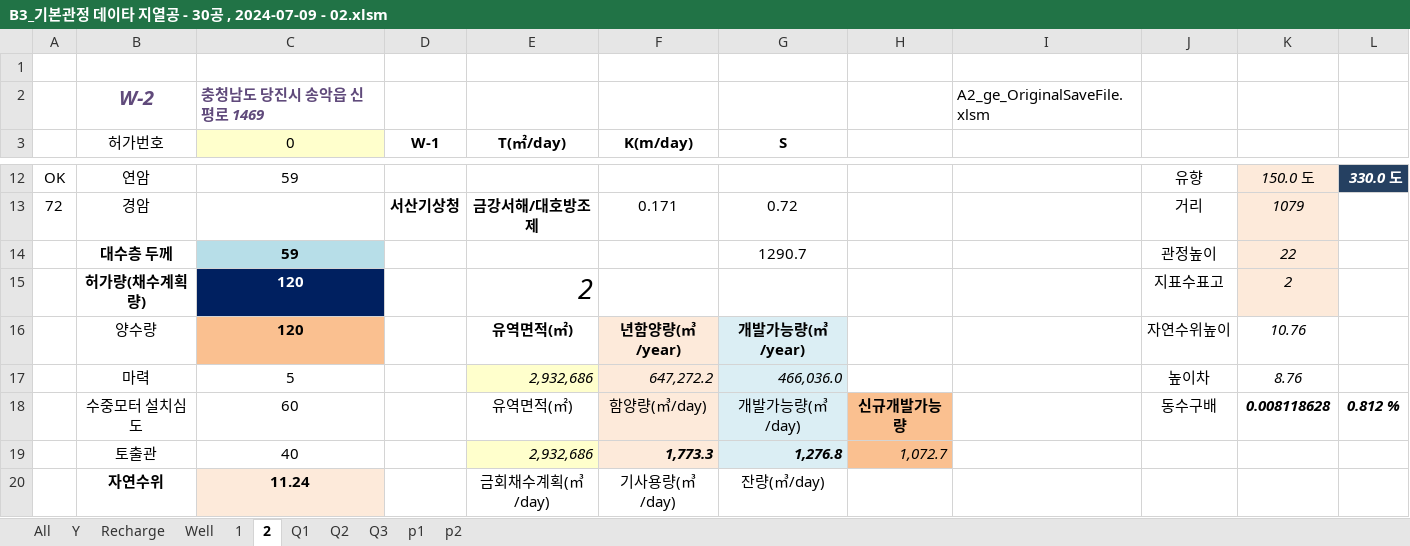
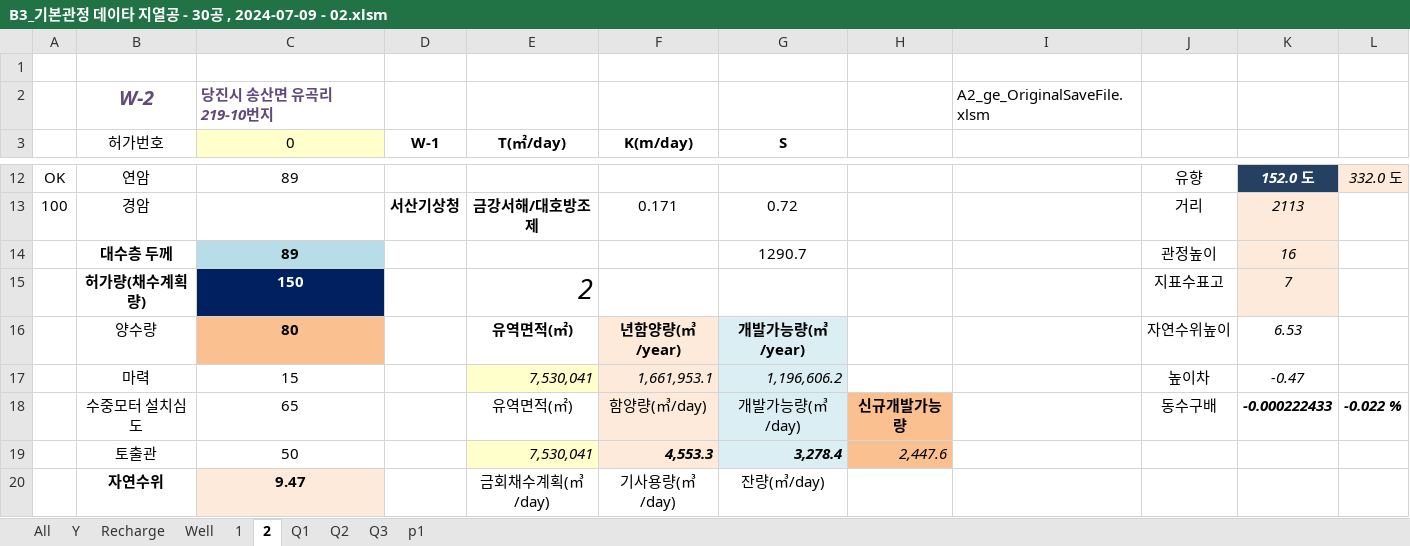
Before and after one commit to ihanseol/02_Excel2, an Excel workbook: 01_Acquifer Pumping Test/03_기본관정데이타/B3_기본관정 데이타 지열공 - 30공 , 2024-07-09 - 02.xlsm, sheet 2, drawn as a sheet; only a part is shown, gaps mark what is left out; values as stored, in another font and other column widths than the file's, no borders; charts and pictures not drawn; the diff covers the shown part only; the diff names each change by its address in the sheet, - before the commit and + after, or states it on an @@ line.

```diff
--- a/01_Acquifer Pumping Test/03_기본관정데이타/B3_기본관정 데이타 지열공 - 30공 , 2024-07-09 - 02.xlsm (sheet 2)
+++ b/01_Acquifer Pumping Test/03_기본관정데이타/B3_기본관정 데이타 지열공 - 30공 , 2024-07-09 - 02.xlsm (sheet 2)
-sheet tab: p2
-C2 (0): 충청남도 당진시 송악읍 신평로 1469
+C2 (0): 당진시 송산면 유곡리 219-10번지
-C12 (0): 59
+C12 (0): 89
-K12: 150.0 도
+K12: 152.0 도
@@ K12 fill: #FDEADA → #254061, bold: off → on, text colour: black → #FFFFFF @@
-L12: 330.0 도
+L12: 332.0 도
@@ L12 fill: #254061 → #FDEADA, bold: on → off, text colour: #FFFFFF → black @@
-A13: 72
+A13: 100
-K13: 1079
+K13: 2113
-C14 (0): 59
+C14 (0): 89
-K14: 22
+K14: 16
-C15 (0): 120
+C15 (0): 150
-K15: 2
+K15: 7
-C16 (0): 120
+C16 (0): 80
-K16: 10.76
+K16: 6.53
-C17 (0): 5
+C17 (0): 15
-E17 (T(㎡/day)): 2,932,686
+E17 (T(㎡/day)): 7,530,041
-F17 (K(m/day)): 647,272.2
+F17 (K(m/day)): 1,661,953.1
-G17 (S): 466,036.0
+G17 (S): 1,196,606.2
-K17: 8.76
+K17: -0.47
-C18 (0): 60
+C18 (0): 65
-K18: 0.008118628
+K18: -0.000222433
-L18: 0.812 %
+L18: -0.022 %
-C19 (0): 40
+C19 (0): 50
-E19 (T(㎡/day)): 2,932,686
+E19 (T(㎡/day)): 7,530,041
-F19 (K(m/day)): 1,773.3
+F19 (K(m/day)): 4,553.3
-G19 (S): 1,276.8
+G19 (S): 3,278.4
-H19: 1,072.7
+H19: 2,447.6
-C20 (0): 11.24
+C20 (0): 9.47
```
Also changed, not shown: 40 edited cells elsewhere in this sheet, sheet p1, sheet 1, sheet Well, sheet Recharge, charts or pictures, 7 other files.
